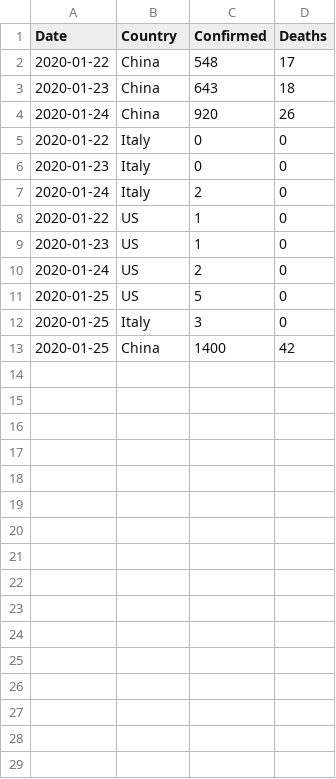
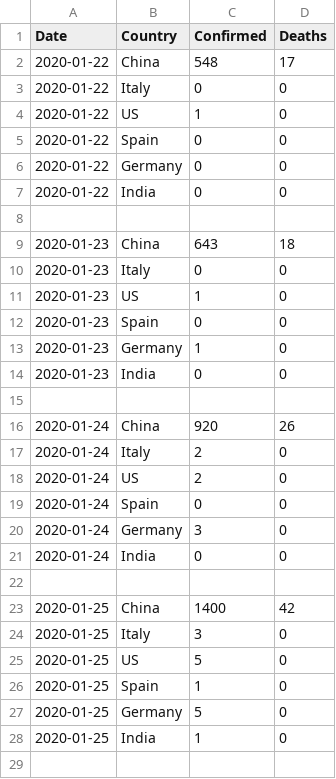
Before and after one commit to NazarineWasonga/COVID19_Global_Tracker, a CSV file: data/sample_covid.csv, drawn as a sheet; only a part is shown; the diff covers the shown part only.

Commit message:
Update sample_covid.csv

```diff
--- a/data/sample_covid.csv
+++ b/data/sample_covid.csv
@@ -2,12 +2,28 @@ Date,Country,Confirmed,Deaths
 2020-01-22,China,548,17
+2020-01-22,Italy,0,0
+2020-01-22,US,1,0
+2020-01-22,Spain,0,0
+2020-01-22,Germany,0,0
+2020-01-22,India,0,0
+
 2020-01-23,China,643,18
+2020-01-23,Italy,0,0
+2020-01-23,US,1,0
+2020-01-23,Spain,0,0
+2020-01-23,Germany,1,0
+2020-01-23,India,0,0
+
 2020-01-24,China,920,26
-2020-01-22,Italy,0,0
-2020-01-23,Italy,0,0
 2020-01-24,Italy,2,0
-2020-01-22,US,1,0
-2020-01-23,US,1,0
 2020-01-24,US,2,0
+2020-01-24,Spain,0,0
+2020-01-24,Germany,3,0
+2020-01-24,India,0,0
+
+2020-01-25,China,1400,42
+2020-01-25,Italy,3,0
 2020-01-25,US,5,0
-2020-01-25,Italy,3,0
-2020-01-25,China,1400,42
+2020-01-25,Spain,1,0
+2020-01-25,Germany,5,0
+2020-01-25,India,1,0
+
```
Also changed, not shown: 6 added rows elsewhere in this file.
